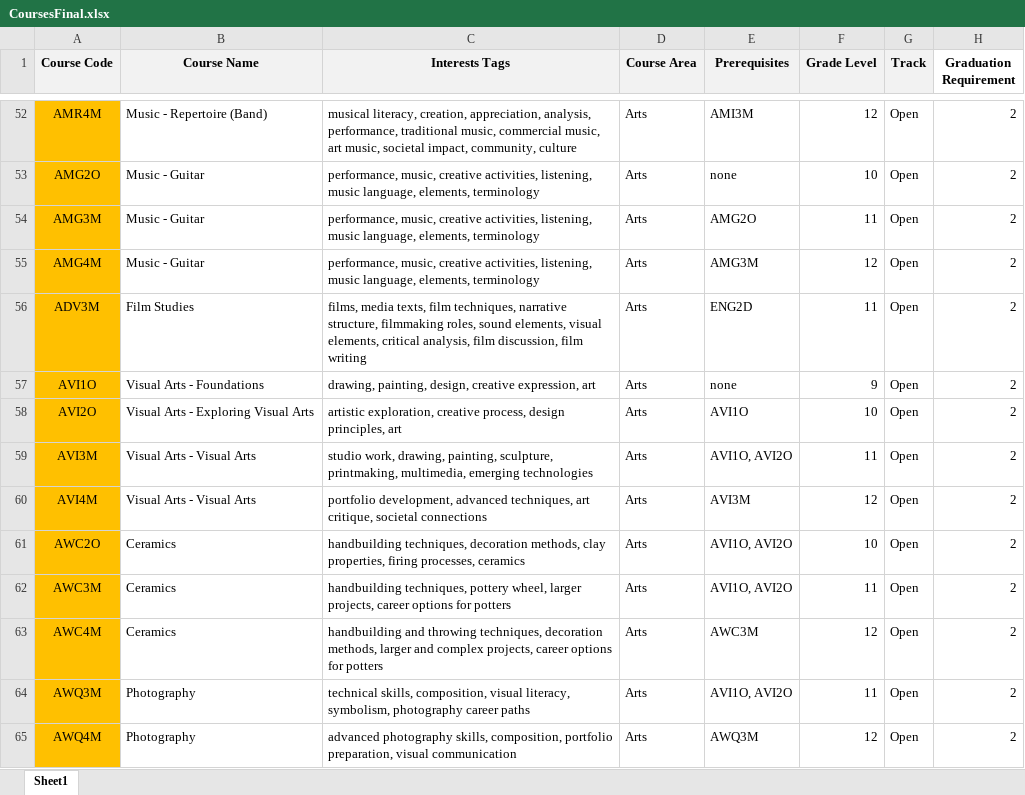
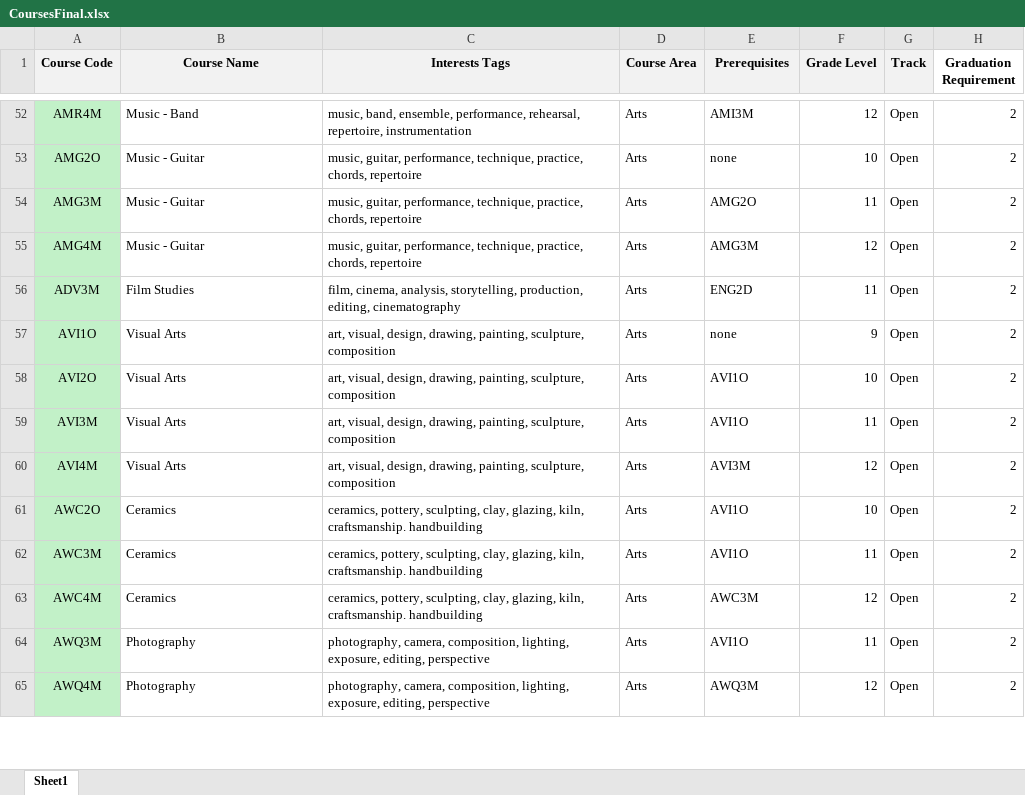
Before and after one commit to ElliottStarosta/Course-planner-summative, an Excel workbook: CoursesFinal.xlsx, sheet Sheet1, drawn as a sheet; only a part is shown, gaps mark what is left out; values as stored, in another font and other column widths than the file's, no borders; the diff covers the shown part only; the diff names each change by its address in the sheet, - before the commit and + after, or states it on an @@ line.

```diff
--- a/CoursesFinal.xlsx (sheet Sheet1)
+++ b/CoursesFinal.xlsx (sheet Sheet1)
-A52:A65 fill: #FFC000
+A52:A65 fill: #C2F1C8
-B52 (Course Name): Music - Repertoire (Band)
+B52 (Course Name): Music - Band
-C52 (Interests Tags): musical literacy, creation, appreciation, analysis, performance, traditional music, commercial music, art music, societal impact, community, culture
+C52 (Interests Tags): music, band, ensemble, performance, rehearsal, repertoire, instrumentation
-C53:C55 (Interests Tags): performance, music, creative activities, listening, music language, elements, terminology
+C53:C55 (Interests Tags): music, guitar, performance, technique, practice, chords, repertoire
-C56 (Interests Tags): films, media texts, film techniques, narrative structure, filmmaking roles, sound elements, visual elements, critical analysis, film discussion, film writing
+C56 (Interests Tags): film, cinema, analysis, storytelling, production, editing, cinematography
-B57 (Course Name): Visual Arts - Foundations
+B57 (Course Name): Visual Arts
-C57 (Interests Tags): drawing, painting, design, creative expression, art
+C57 (Interests Tags): art, visual, design, drawing, painting, sculpture, composition
-B58 (Course Name): Visual Arts - Exploring Visual Arts
+B58 (Course Name): Visual Arts
-C58 (Interests Tags): artistic exploration, creative process, design principles, art
+C58 (Interests Tags): art, visual, design, drawing, painting, sculpture, composition
-B59:B60 (Course Name): Visual Arts - Visual Arts
+B59:B60 (Course Name): Visual Arts
-C59 (Interests Tags): studio work, drawing, painting, sculpture, printmaking, multimedia, emerging technologies
+C59 (Interests Tags): art, visual, design, drawing, painting, sculpture, composition
-E59 (Prerequisites): AVI1O, AVI2O
+E59 (Prerequisites): AVI1O
-C60 (Interests Tags): portfolio development, advanced techniques, art critique, societal connections
+C60 (Interests Tags): art, visual, design, drawing, painting, sculpture, composition
-C61 (Interests Tags): handbuilding techniques, decoration methods, clay properties, firing processes, ceramics
+C61 (Interests Tags): ceramics, pottery, sculpting, clay, glazing, kiln, craftsmanship. handbuilding
-E61:E62 (Prerequisites): AVI1O, AVI2O
+E61:E62 (Prerequisites): AVI1O
-C62 (Interests Tags): handbuilding techniques, pottery wheel, larger projects, career options for potters
+C62 (Interests Tags): ceramics, pottery, sculpting, clay, glazing, kiln, craftsmanship. handbuilding
-C63 (Interests Tags): handbuilding and throwing techniques, decoration methods, larger and complex projects, career options for potters
+C63 (Interests Tags): ceramics, pottery, sculpting, clay, glazing, kiln, craftsmanship. handbuilding
-C64 (Interests Tags): technical skills, composition, visual literacy, symbolism, photography career paths
+C64 (Interests Tags): photography, camera, composition, lighting, exposure, editing, perspective
-E64 (Prerequisites): AVI1O, AVI2O
+E64 (Prerequisites): AVI1O
-C65 (Interests Tags): advanced photography skills, composition, portfolio preparation, visual communication
+C65 (Interests Tags): photography, camera, composition, lighting, exposure, editing, perspective
```
Also changed, not shown: 120 edited cells and cell formats elsewhere in this sheet, 2 other files.
